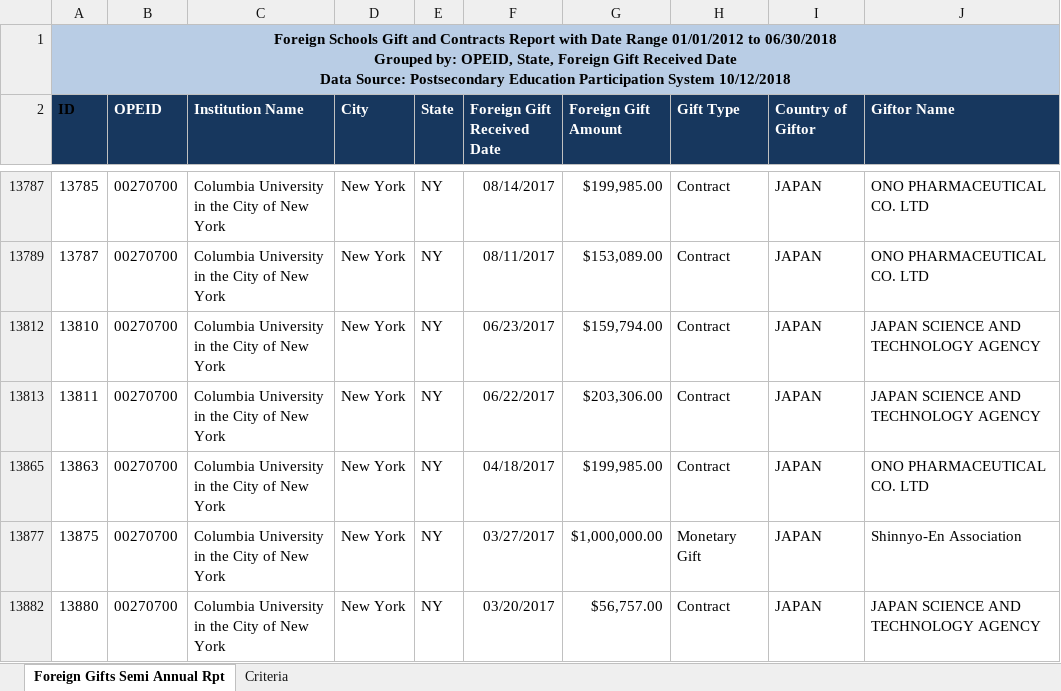
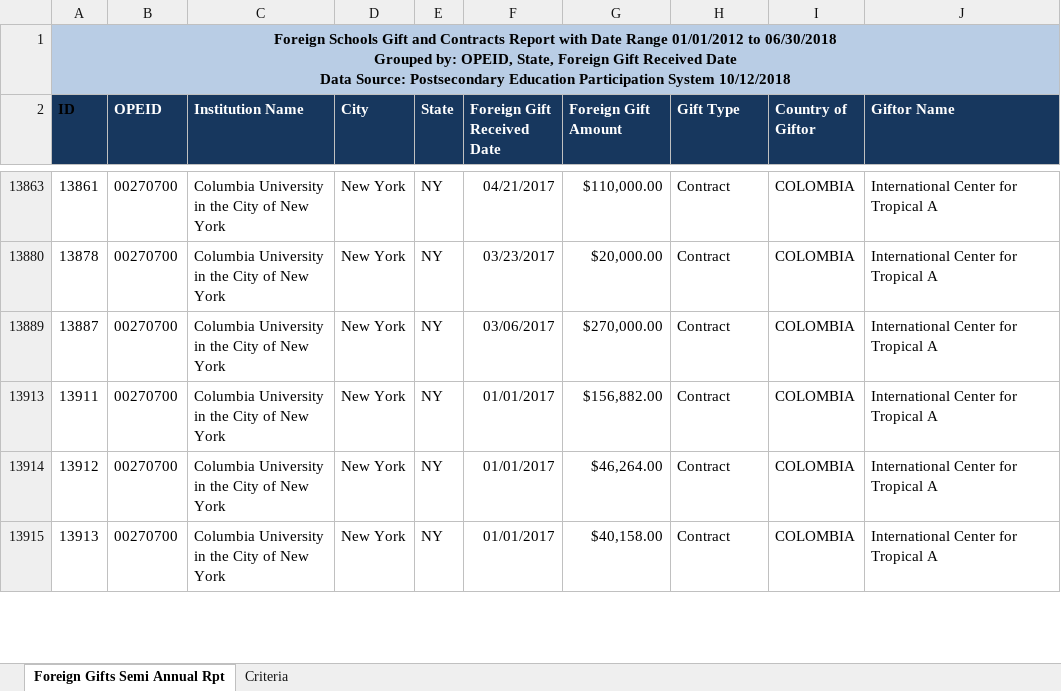
Before and after one commit to graphicsdesk/foreign-gifts, an Excel workbook: data/ForeignGifts.xlsx, sheet Foreign Gifts Semi Annual Rpt, drawn as a sheet; only a part is shown, gaps mark what is left out; values as stored, in another font and other column widths than the file's, no borders; table styles not drawn; removed rows and columns are numbered as before the commit, all else as after; the diff covers the shown part only; the diff names each change by its address in the sheet, - before the commit and + after, or states it on an @@ line.

```diff
--- a/data/ForeignGifts.xlsx (sheet Foreign Gifts Semi Annual Rpt)
+++ b/data/ForeignGifts.xlsx (sheet Foreign Gifts Semi Annual Rpt)
-A13863 (ID): 13785
+A13863 (ID): 13861
-F13863 (Foreign Gift Received Date): 08/14/2017
+F13863 (Foreign Gift Received Date): 04/21/2017
-G13863 (Foreign Gift Amount): $199,985.00
+G13863 (Foreign Gift Amount): $110,000.00
-I13863 (Country of Giftor): JAPAN
+I13863 (Country of Giftor): COLOMBIA
-J13863 (Giftor Name): ONO PHARMACEUTICAL CO. LTD
+J13863 (Giftor Name): International Center for Tropical A
-A13880 (ID): 13787
+A13880 (ID): 13878
-F13880 (Foreign Gift Received Date): 08/11/2017
+F13880 (Foreign Gift Received Date): 03/23/2017
-G13880 (Foreign Gift Amount): $153,089.00
+G13880 (Foreign Gift Amount): $20,000.00
-I13880 (Country of Giftor): JAPAN
+I13880 (Country of Giftor): COLOMBIA
-J13880 (Giftor Name): ONO PHARMACEUTICAL CO. LTD
+J13880 (Giftor Name): International Center for Tropical A
-A13889 (ID): 13810
+A13889 (ID): 13887
-F13889 (Foreign Gift Received Date): 06/23/2017
+F13889 (Foreign Gift Received Date): 03/06/2017
-G13889 (Foreign Gift Amount): $159,794.00
+G13889 (Foreign Gift Amount): $270,000.00
-I13889 (Country of Giftor): JAPAN
+I13889 (Country of Giftor): COLOMBIA
-J13889 (Giftor Name): JAPAN SCIENCE AND TECHNOLOGY AGENCY
+J13889 (Giftor Name): International Center for Tropical A
-A13913 (ID): 13811
+A13913 (ID): 13911
-F13913 (Foreign Gift Received Date): 06/22/2017
+F13913 (Foreign Gift Received Date): 01/01/2017
-G13913 (Foreign Gift Amount): $203,306.00
+G13913 (Foreign Gift Amount): $156,882.00
-I13913:I13914 (Country of Giftor): JAPAN
+I13913:I13914 (Country of Giftor): COLOMBIA
-J13913 (Giftor Name): JAPAN SCIENCE AND TECHNOLOGY AGENCY
+J13913 (Giftor Name): International Center for Tropical A
-A13914 (ID): 13863
+A13914 (ID): 13912
-F13914 (Foreign Gift Received Date): 04/18/2017
+F13914 (Foreign Gift Received Date): 01/01/2017
-G13914 (Foreign Gift Amount): $199,985.00
+G13914 (Foreign Gift Amount): $46,264.00
-J13914 (Giftor Name): ONO PHARMACEUTICAL CO. LTD
+J13914 (Giftor Name): International Center for Tropical A
@@ row 13877 hidden: 13875 | 00270700 | Columbia University in the City of New York | New York | NY | 03/27/2017 | $1,000,000.00 | Monetary Gift | JAPAN | Shinnyo-En Association @@
-A13915 (ID): 13880
+A13915 (ID): 13913
-F13915 (Foreign Gift Received Date): 03/20/2017
+F13915 (Foreign Gift Received Date): 01/01/2017
-G13915 (Foreign Gift Amount): $56,757.00
+G13915 (Foreign Gift Amount): $40,158.00
-I13915 (Country of Giftor): JAPAN
+I13915 (Country of Giftor): COLOMBIA
-J13915 (Giftor Name): JAPAN SCIENCE AND TECHNOLOGY AGENCY
+J13915 (Giftor Name): International Center for Tropical A
```
Also changed, not shown: 25 hidden or unhidden rows and 174 edited cells elsewhere in this sheet, 1 other file.
